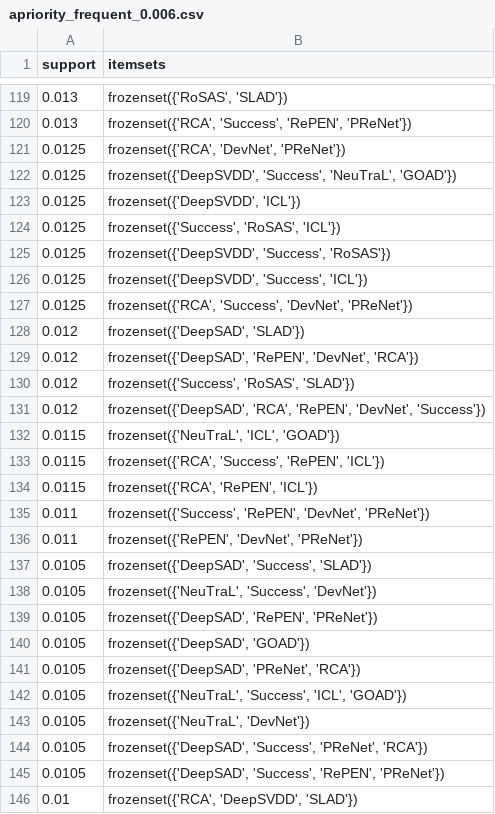
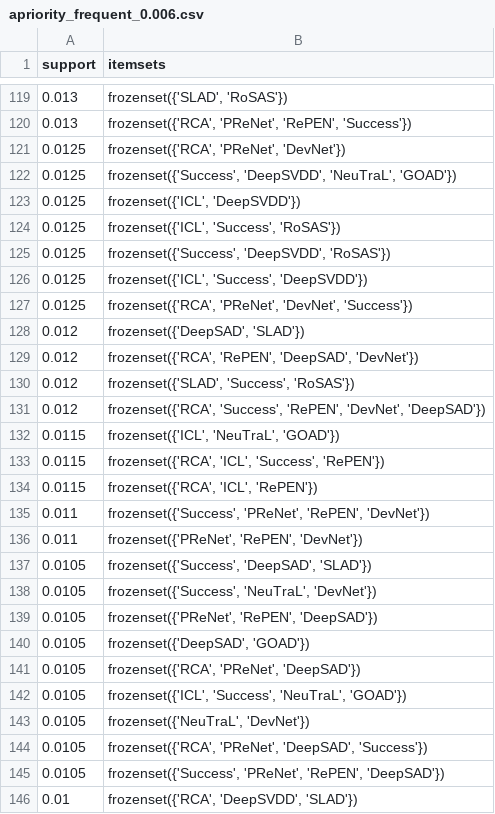
Before and after one commit to chen760316/Rovas, a CSV file: svm_decision/apple/result/apriority_frequent_0.006.csv, drawn as a sheet; only a part is shown, gaps mark what is left out; the diff covers the shown part only.

```diff
--- a/svm_decision/apple/result/apriority_frequent_0.006.csv
+++ b/svm_decision/apple/result/apriority_frequent_0.006.csv
@@ -119,28 +119,28 @@ support	itemsets
-0.013	frozenset({'RoSAS', 'SLAD'})
-0.013	frozenset({'RCA', 'Success', 'RePEN', 'PReNet'})
-0.0125	frozenset({'RCA', 'DevNet', 'PReNet'})
-0.0125	frozenset({'DeepSVDD', 'Success', 'NeuTraL', 'GOAD'})
-0.0125	frozenset({'DeepSVDD', 'ICL'})
-0.0125	frozenset({'Success', 'RoSAS', 'ICL'})
-0.0125	frozenset({'DeepSVDD', 'Success', 'RoSAS'})
-0.0125	frozenset({'DeepSVDD', 'Success', 'ICL'})
-0.0125	frozenset({'RCA', 'Success', 'DevNet', 'PReNet'})
+0.013	frozenset({'SLAD', 'RoSAS'})
+0.013	frozenset({'RCA', 'PReNet', 'RePEN', 'Success'})
+0.0125	frozenset({'RCA', 'PReNet', 'DevNet'})
+0.0125	frozenset({'Success', 'DeepSVDD', 'NeuTraL', 'GOAD'})
+0.0125	frozenset({'ICL', 'DeepSVDD'})
+0.0125	frozenset({'ICL', 'Success', 'RoSAS'})
+0.0125	frozenset({'Success', 'DeepSVDD', 'RoSAS'})
+0.0125	frozenset({'ICL', 'Success', 'DeepSVDD'})
+0.0125	frozenset({'RCA', 'PReNet', 'DevNet', 'Success'})
 0.012	frozenset({'DeepSAD', 'SLAD'})
-0.012	frozenset({'DeepSAD', 'RePEN', 'DevNet', 'RCA'})
-0.012	frozenset({'Success', 'RoSAS', 'SLAD'})
-0.012	frozenset({'DeepSAD', 'RCA', 'RePEN', 'DevNet', 'Success'})
-0.0115	frozenset({'NeuTraL', 'ICL', 'GOAD'})
-0.0115	frozenset({'RCA', 'Success', 'RePEN', 'ICL'})
-0.0115	frozenset({'RCA', 'RePEN', 'ICL'})
-0.011	frozenset({'Success', 'RePEN', 'DevNet', 'PReNet'})
-0.011	frozenset({'RePEN', 'DevNet', 'PReNet'})
-0.0105	frozenset({'DeepSAD', 'Success', 'SLAD'})
-0.0105	frozenset({'NeuTraL', 'Success', 'DevNet'})
-0.0105	frozenset({'DeepSAD', 'RePEN', 'PReNet'})
+0.012	frozenset({'RCA', 'RePEN', 'DeepSAD', 'DevNet'})
+0.012	frozenset({'SLAD', 'Success', 'RoSAS'})
+0.012	frozenset({'RCA', 'Success', 'RePEN', 'DevNet', 'DeepSAD'})
+0.0115	frozenset({'ICL', 'NeuTraL', 'GOAD'})
+0.0115	frozenset({'RCA', 'ICL', 'Success', 'RePEN'})
+0.0115	frozenset({'RCA', 'ICL', 'RePEN'})
+0.011	frozenset({'Success', 'PReNet', 'RePEN', 'DevNet'})
+0.011	frozenset({'PReNet', 'RePEN', 'DevNet'})
+0.0105	frozenset({'Success', 'DeepSAD', 'SLAD'})
+0.0105	frozenset({'Success', 'NeuTraL', 'DevNet'})
+0.0105	frozenset({'PReNet', 'RePEN', 'DeepSAD'})
 0.0105	frozenset({'DeepSAD', 'GOAD'})
-0.0105	frozenset({'DeepSAD', 'PReNet', 'RCA'})
-0.0105	frozenset({'NeuTraL', 'Success', 'ICL', 'GOAD'})
+0.0105	frozenset({'RCA', 'PReNet', 'DeepSAD'})
+0.0105	frozenset({'ICL', 'Success', 'NeuTraL', 'GOAD'})
 0.0105	frozenset({'NeuTraL', 'DevNet'})
-0.0105	frozenset({'DeepSAD', 'Success', 'PReNet', 'RCA'})
-0.0105	frozenset({'DeepSAD', 'Success', 'RePEN', 'PReNet'})
+0.0105	frozenset({'RCA', 'PReNet', 'DeepSAD', 'Success'})
+0.0105	frozenset({'Success', 'PReNet', 'RePEN', 'DeepSAD'})
 0.01	frozenset({'RCA', 'DeepSVDD', 'SLAD'})
```
Also changed, not shown: 137 edited cells elsewhere in this file, svm_decision/apple/result/apriority_frequent_0.001.csv, svm_decision/apple/result/apriority_frequent_0.003.csv, 39 other files.
